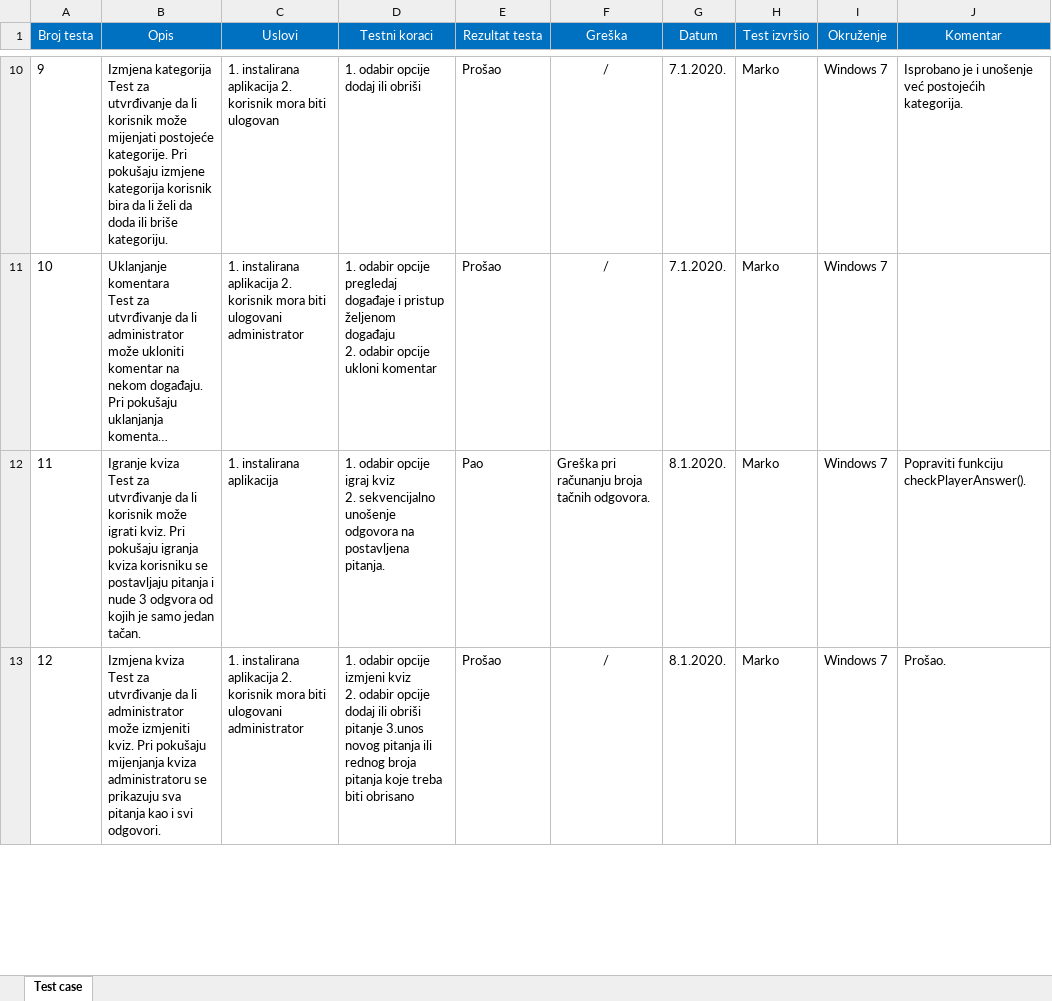
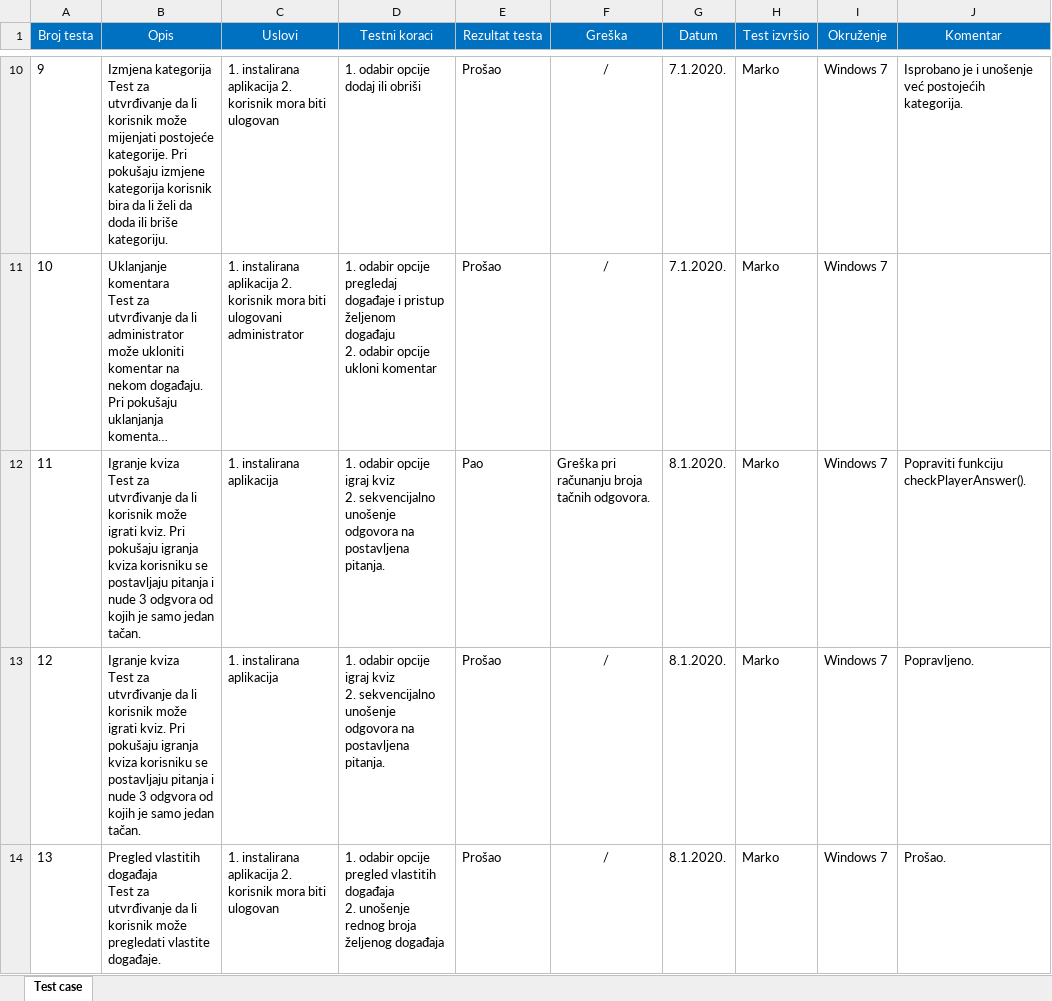
Before and after one commit to Balta-Stefan/OSI2019-Grupa-4, an Excel workbook: Evenizer-TestCase.xlsx, sheet Test case, drawn as a sheet; only a part is shown, gaps mark what is left out; long unchanged cells end in …; values as stored, in another font and other column widths than the file's, no borders; addresses are those after the commit; ↵ is a line break in a cell; the diff covers the shown part only; the diff names each change by its address in the sheet, - before the commit and + after, or states it on an @@ line.

```diff
--- a/Evenizer-TestCase.xlsx (sheet Test case)
+++ b/Evenizer-TestCase.xlsx (sheet Test case)
+row 13: 12 | Igranje kviza ↵ Test za utvrđivanje da li korisnik može igrati kviz. Pri pokušaju igranja kviza korisniku se postavljaju pitanja i nude 3 odgvora od kojih je samo jedan tačan. | 1. instalirana aplikacija | 1. odabir opcije igraj kviz ↵ 2. sekvencijalno unošenje odgovora na postavljena pitanja. | Prošao | / | 8.1.2020. | Marko | Windows 7 | Popravljeno.
@@ column A (Broj testa) renumbered between rows 14 and 15 @@
-B14 (Opis): Izmjena kviza ↵ Test za utvrđivanje da li administrator može izmjeniti kviz. Pri pokušaju mijenjanja kviza administratoru se prikazuju sva pitanja kao i svi odgovori.
+B14 (Opis): Pregled vlastitih događaja ↵ Test za utvrđivanje da li korisnik može pregledati vlastite događaje.
-C14 (Uslovi): …mora biti ulogovani administrator
+C14 (Uslovi): …mora biti ulogovan
-D14 (Testni koraci): …odabir opcije izmjeni kviz ↵ 2. odabir opcije dodaj ili obriši pitanje 3.unos novog pitanja ili rednog broja pitanja koje treba biti obrisano
+D14 (Testni koraci): …odabir opcije pregled vlastitih događaja ↵ 2. unošenje rednog broja željenog događaja
```
Also changed, not shown: 1 added row and 4 edited cells elsewhere in this sheet.
